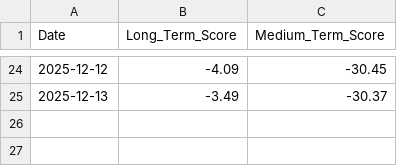
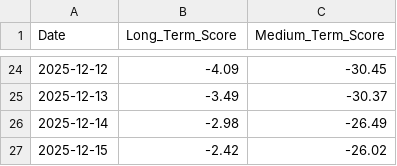
Before and after one commit to LucasHonoratoDeSouza/Bitcoin-Quant-Project, a CSV file: data/signals/score_history.csv, drawn as a sheet; only a part is shown, gaps mark what is left out; the diff names each change by its address in the sheet, - before the commit and + after, or states it on an @@ line.

```diff
--- a/data/signals/score_history.csv
+++ b/data/signals/score_history.csv
+row 26: 2025-12-14 | -2.98 | -26.49
+row 27: 2025-12-15 | -2.42 | -26.02
```
Also changed, not shown: 8 other files.
